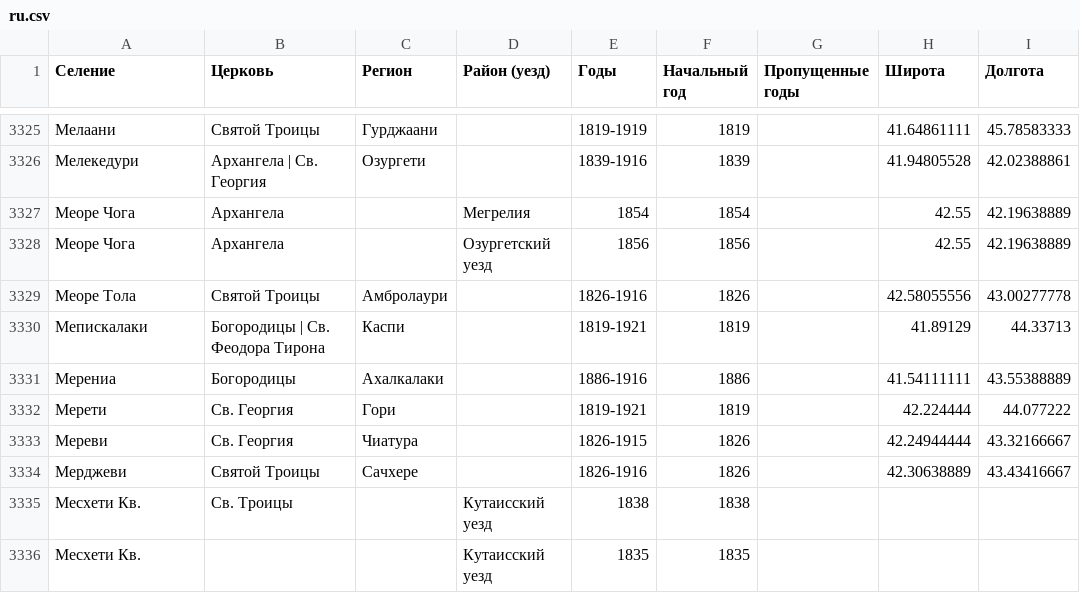
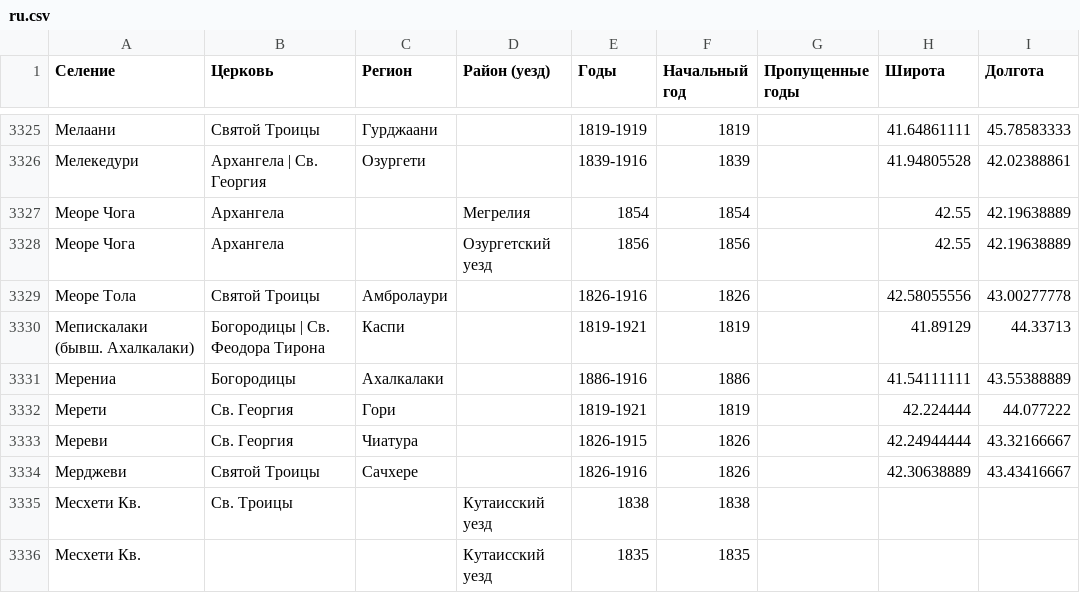
Before and after one commit to Shtybin/georgia-metric-books, a CSV file: scripts/data/ru.csv, drawn as a sheet; only a part is shown, gaps mark what is left out.

```diff
--- a/scripts/data/ru.csv
+++ b/scripts/data/ru.csv
@@ -3329,3 +3329,3 @@
 Меоре Тола,Святой Троицы,Амбролаури,,1826-1916,1826,,42.58055556,43.00277778
-Мепискалаки,Богородицы | Св. Феодора Тирона,Каспи,,1819-1921,1819,,41.89129,44.33713
+Мепискалаки (бывш. Ахалкалаки),Богородицы | Св. Феодора Тирона,Каспи,,1819-1921,1819,,41.89129,44.33713
 Мерениа,Богородицы,Ахалкалаки,,1886-1916,1886,,41.54111111,43.55388889
```
Also changed, not shown: scripts/data/en.csv, scripts/data/ka.csv, 1 other file.
